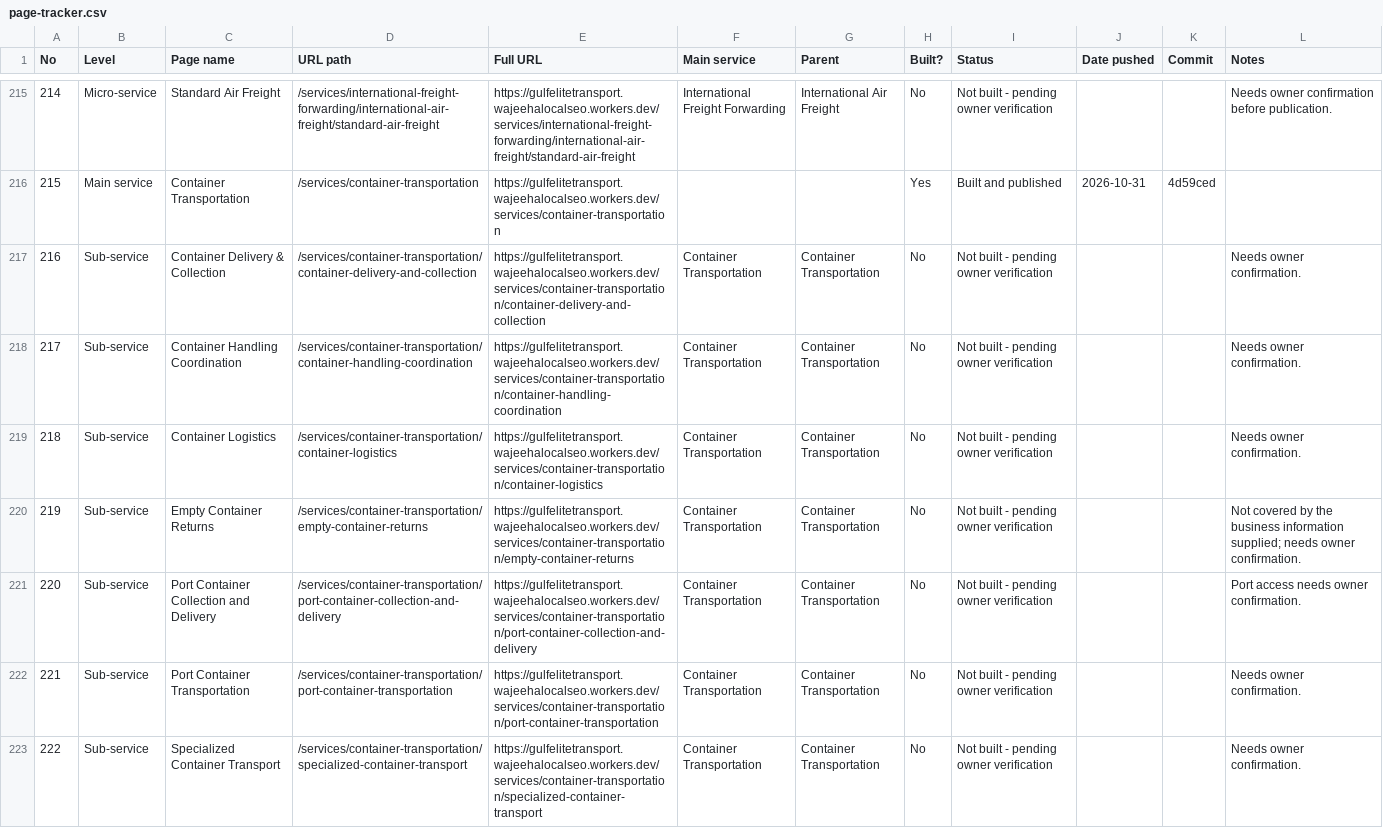
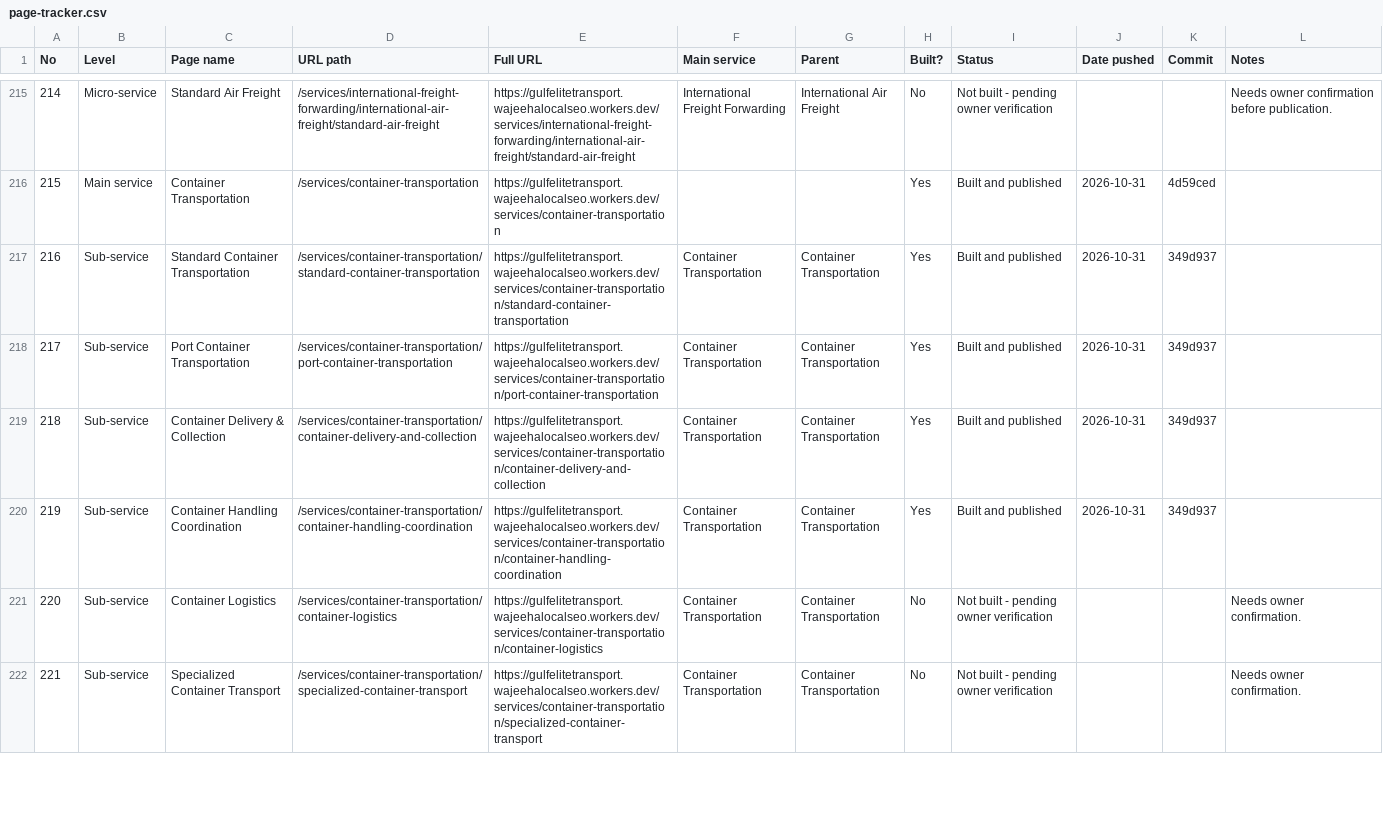
Before and after one commit to wajeehalocalseo-hue/gulfelitetransport, a CSV file: docs/page-tracker.csv, drawn as a sheet; only a part is shown, gaps mark what is left out; removed rows and columns are numbered as before the commit, all else as after; the diff covers the shown part only; the diff names each change by its address in the sheet, - before the commit and + after, or states it on an @@ line.

Commit message:
Update page tracker after batch 5

```diff
--- a/docs/page-tracker.csv
+++ b/docs/page-tracker.csv
+row 217: 216 | Sub-service | Standard Container Transportation | /services/container-transportation/standard-container-transportation | https://gulfelitetransport.wajeehalocalseo.workers.dev/services/container-transportation/standard-container-transportation | Container Transportation | Container Transportation | Yes | Built and published | 2026-10-31 | 349d937
+row 218: 217 | Sub-service | Port Container Transportation | /services/container-transportation/port-container-transportation | https://gulfelitetransport.wajeehalocalseo.workers.dev/services/container-transportation/port-container-transportation | Container Transportation | Container Transportation | Yes | Built and published | 2026-10-31 | 349d937
@@ column A (No) renumbered from row 219 down @@
-H219:H220 (Built?): No
+H219:H220 (Built?): Yes
-I219:I220 (Status): Not built - pending owner verification
+I219:I220 (Status): Built and published
-J219:J220 (Date pushed): (empty)
+J219:J220 (Date pushed): 2026-10-31
-K219:K220 (Commit): (empty)
+K219:K220 (Commit): 349d937
-L219:L220 (Notes): Needs owner confirmation.
+L219:L220 (Notes): (empty)
-row 220: 219 | Sub-service | Empty Container Returns | /services/container-transportation/empty-container-returns | https://gulfelitetransport.wajeehalocalseo.workers.dev/services/container-transportation/empty-container-returns | Container Transportation | Container Transportation | No | Not built - pending owner verification |  |  | Not covered by the business information supplied; needs owner confirmation.
-row 221: 220 | Sub-service | Port Container Collection and Delivery | /services/container-transportation/port-container-collection-and-delivery | https://gulfelitetransport.wajeehalocalseo.workers.dev/services/container-transportation/port-container-collection-and-delivery | Container Transportation | Container Transportation | No | Not built - pending owner verification |  |  | Port access needs owner confirmation.
-row 222: 221 | Sub-service | Port Container Transportation | /services/container-transportation/port-container-transportation | https://gulfelitetransport.wajeehalocalseo.workers.dev/services/container-transportation/port-container-transportation | Container Transportation | Container Transportation | No | Not built - pending owner verification |  |  | Needs owner confirmation.
```
Also changed, not shown: 3 added rows, 4 removed rows and 15 edited cells elsewhere in this file.
